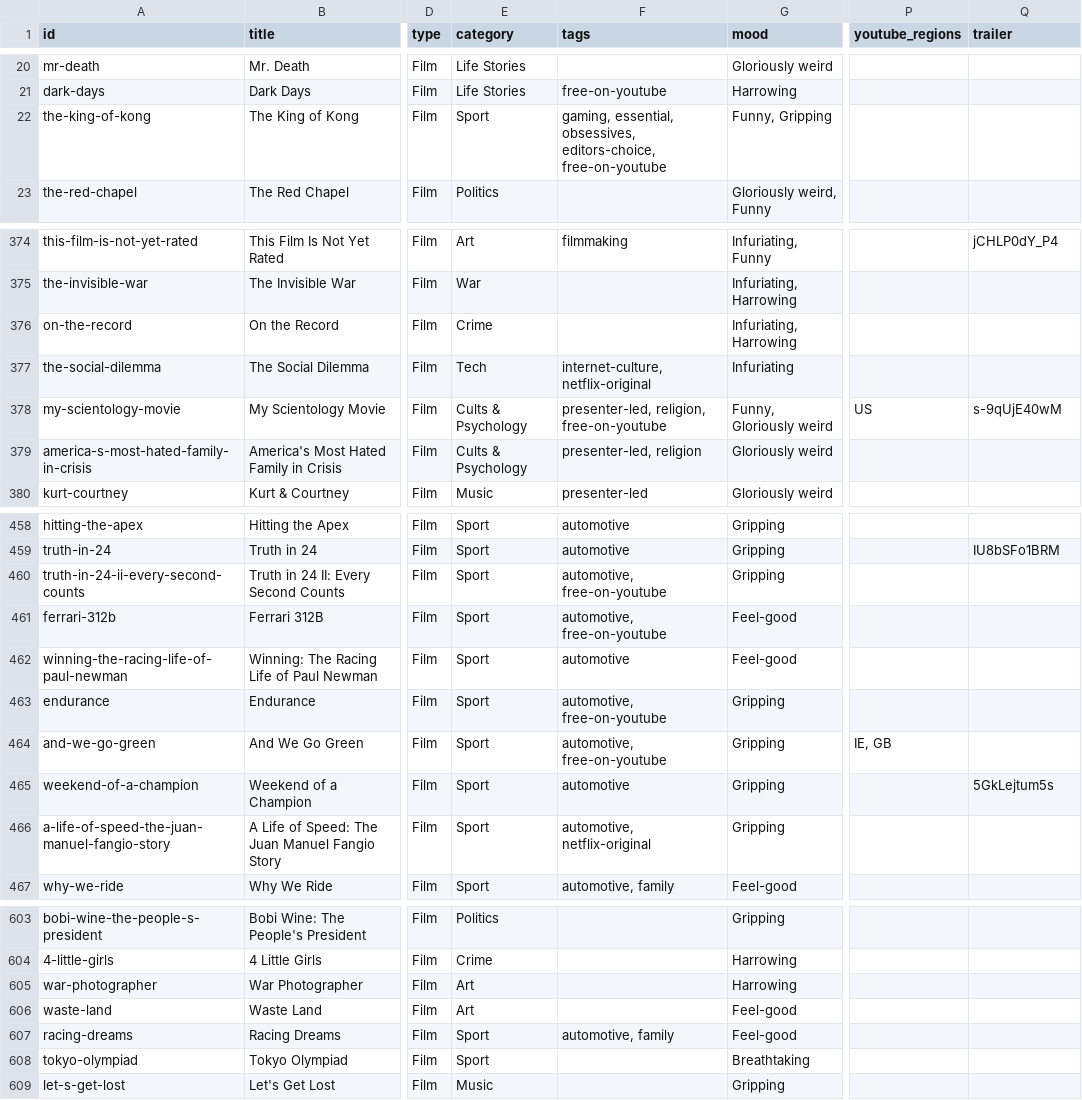
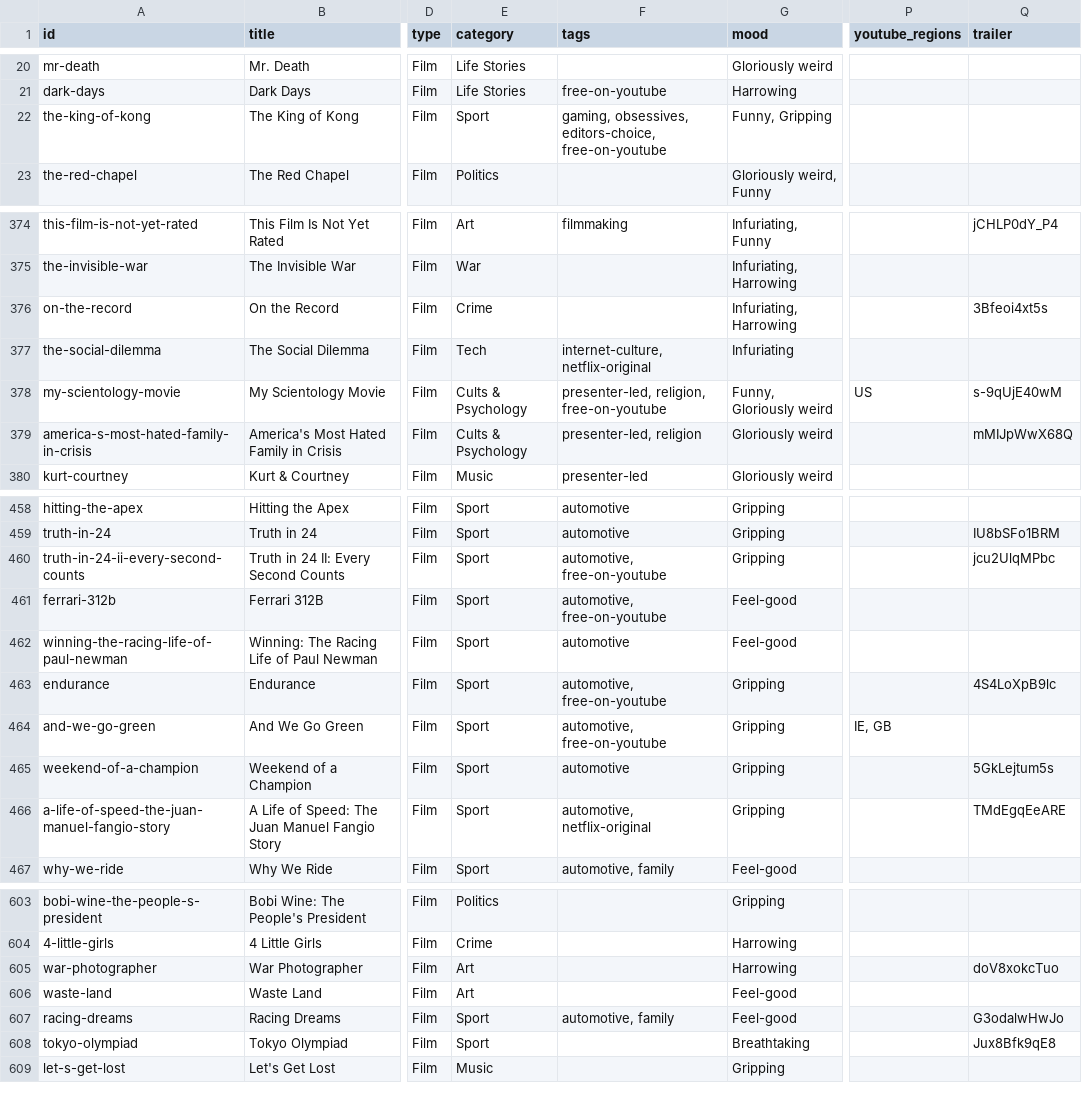
Before and after one commit to collymonsterr/documentaryclub, a CSV file: data/catalogue-master.csv, drawn as a sheet; only a part is shown, gaps mark what is left out; the diff covers the shown part only; the diff names each change by its address in the sheet, - before the commit and + after, or states it on an @@ line.

```diff
--- a/data/catalogue-master.csv
+++ b/data/catalogue-master.csv
-F22 (tags): gaming, essential, obsessives, editors-choice,…
+F22 (tags): gaming, obsessives, editors-choice,…
-Q376 (trailer): (empty)
+Q376 (trailer): 3Bfeoi4xt5s
-Q379 (trailer): (empty)
+Q379 (trailer): mMIJpWwX68Q
-Q460 (trailer): (empty)
+Q460 (trailer): jcu2UlqMPbc
-Q463 (trailer): (empty)
+Q463 (trailer): 4S4LoXpB9lc
-Q466 (trailer): (empty)
+Q466 (trailer): TMdEgqEeARE
-Q605 (trailer): (empty)
+Q605 (trailer): doV8xokcTuo
-Q607 (trailer): (empty)
+Q607 (trailer): G3odalwHwJo
-Q608 (trailer): (empty)
+Q608 (trailer): Jux8Bfk9qE8
```
Also changed, not shown: 12 edited cells elsewhere in this file, 8 other files.
